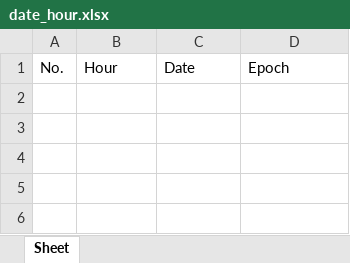
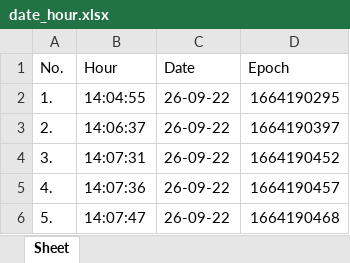
Before and after one commit to ValentinAdrianEnache/excel_project, an Excel workbook: date_hour.xlsx, sheet Sheet, drawn as a sheet; values as stored, in another font and other column widths than the file's, no borders; the diff names each change by its address in the sheet, - before the commit and + after, or states it on an @@ line.

```diff
--- a/date_hour.xlsx (sheet Sheet)
+++ b/date_hour.xlsx (sheet Sheet)
+row 2: 1. | 14:04:55 | 26-09-22 | 1664190295
+row 3: 2. | 14:06:37 | 26-09-22 | 1664190397
+row 4: 3. | 14:07:31 | 26-09-22 | 1664190452
+row 5: 4. | 14:07:36 | 26-09-22 | 1664190457
+row 6: 5. | 14:07:47 | 26-09-22 | 1664190468
```
Also changed, not shown: source_file.xlsx, 3 other files.
